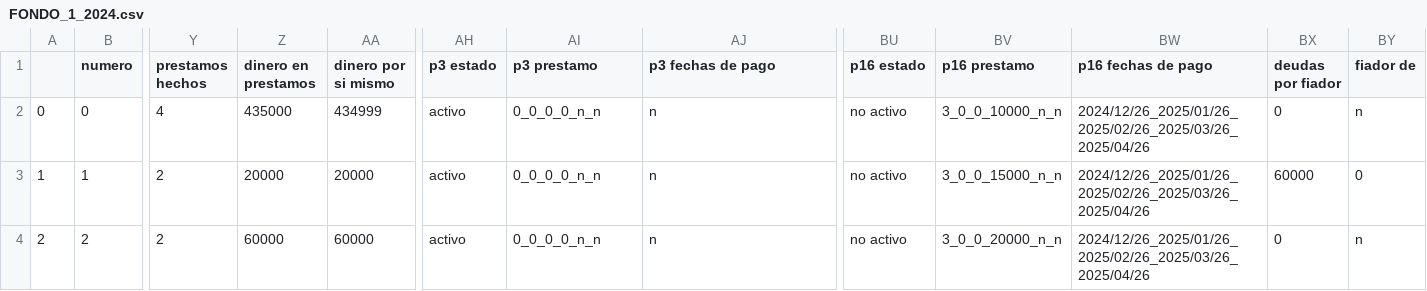
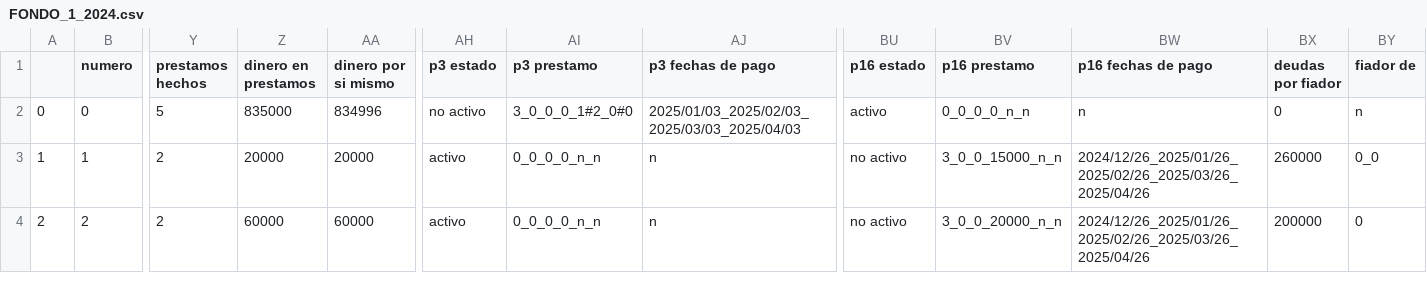
Before and after one commit to javier25987/fondo_new_version, a CSV file: FONDO_1_2024.csv, drawn as a sheet; only a part is shown, gaps mark what is left out; the diff names each change by its address in the sheet, - before the commit and + after, or states it on an @@ line.

Commit message:
ya se pueden pagar prestamos y se mejoraron una cuantas cossa entre ellas el logou y login

```diff
--- a/FONDO_1_2024.csv
+++ b/FONDO_1_2024.csv
-Y2 (prestamos hechos): 4
+Y2 (prestamos hechos): 5
-Z2 (dinero en prestamos): 435000
+Z2 (dinero en prestamos): 835000
-AA2 (dinero por si mismo): 434999
+AA2 (dinero por si mismo): 834996
-AH2 (p3 estado): activo
+AH2 (p3 estado): no activo
-AI2 (p3 prestamo): 0_0_0_0_n_n
+AI2 (p3 prestamo): 3_0_0_0_1#2_0#0
-AJ2 (p3 fechas de pago): n
+AJ2 (p3 fechas de pago): 2025/01/03_2025/02/03_2025/03/03_2025/04/03
-BU2 (p16 estado): no activo
+BU2 (p16 estado): activo
-BV2 (p16 prestamo): 3_0_0_10000_n_n
+BV2 (p16 prestamo): 0_0_0_0_n_n
-BW2 (p16 fechas de pago): 2024/12/26_2025/01/26_2025/02/26_2025/03/26_2025/04/26
+BW2 (p16 fechas de pago): n
-BX3 (deudas por fiador): 60000
+BX3 (deudas por fiador): 260000
-BY3 (fiador de): 0
+BY3 (fiador de): 0_0
-BX4 (deudas por fiador): 0
+BX4 (deudas por fiador): 200000
-BY4 (fiador de): n
+BY4 (fiador de): 0
```
Also changed, not shown: 8 other files.
